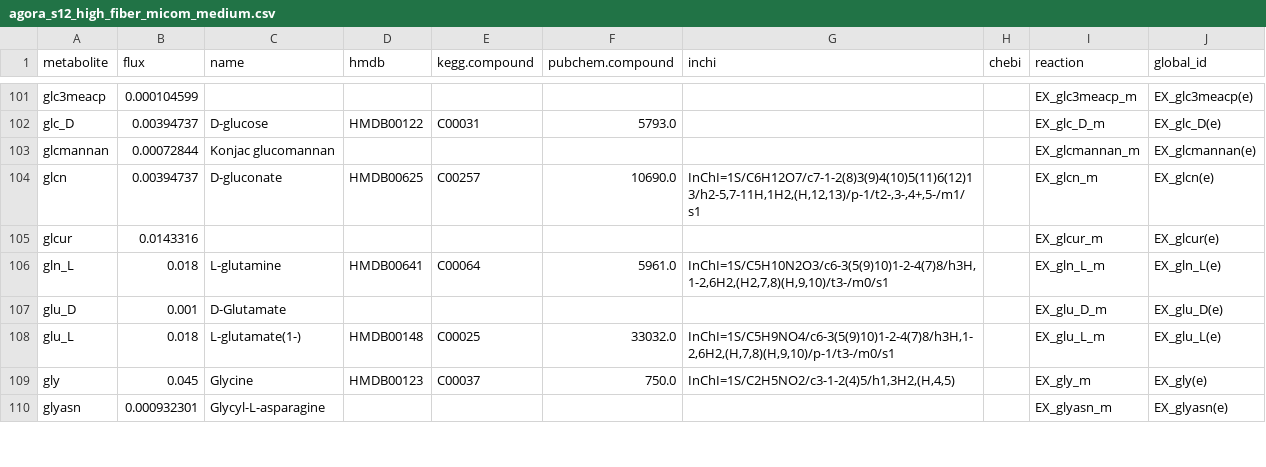
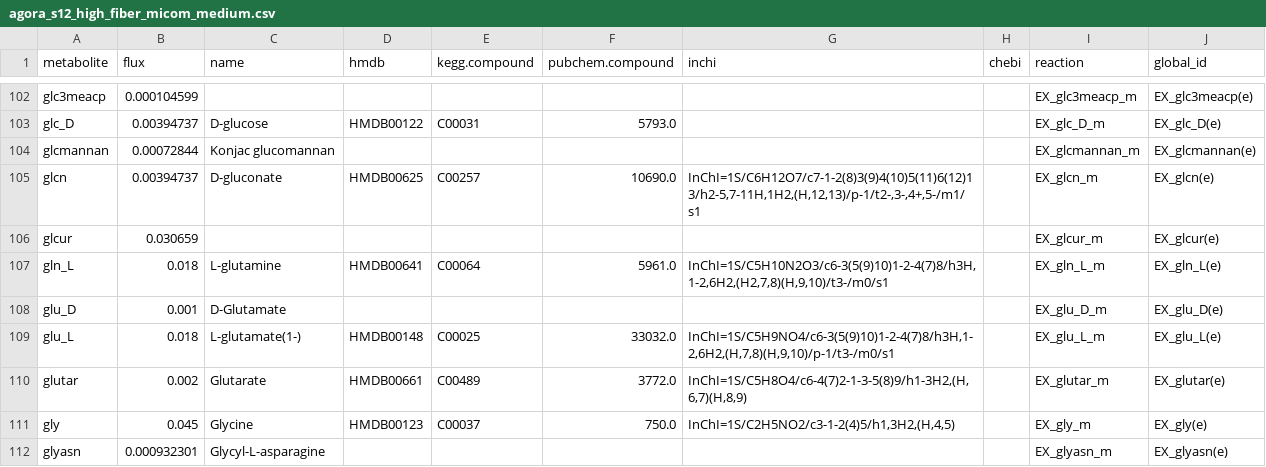
Before and after one commit to nickp60/ezflux-dbs, a CSV file: media/bmt/media_out/agora_s12_high_fiber_micom_medium.csv, drawn as a sheet; only a part is shown, gaps mark what is left out; the diff covers the shown part only.

```diff
--- a/media/bmt/media_out/agora_s12_high_fiber_micom_medium.csv
+++ b/media/bmt/media_out/agora_s12_high_fiber_micom_medium.csv
@@ -104,3 +105,3 @@ glcmannan,0.00072844,Konjac glucomannan,,,,,,EX_glcmannan_m,EX_glcmannan(e)
 glcn,0.00394737,D-gluconate,HMDB00625,C00257,10690.0,"InChI=1S/C6H12O7/c7-1-2(8)3(9)4(10)5(11)6(12)13/h2-5,7-11H,1H2,(H,12,13)/p-1/t2-,3-,4+,5-/m1/s1",,EX_glcn_m,EX_glcn(e)
-glcur,0.0143316,,,,,,,EX_glcur_m,EX_glcur(e)
+glcur,0.030659,,,,,,,EX_glcur_m,EX_glcur(e)
 gln_L,0.018,L-glutamine,HMDB00641,C00064,5961.0,"InChI=1S/C5H10N2O3/c6-3(5(9)10)1-2-4(7)8/h3H,1-2,6H2,(H2,7,8)(H,9,10)/t3-/m0/s1",,EX_gln_L_m,EX_gln_L(e)
@@ -108,2 +109,3 @@ glu_D,0.001,D-Glutamate,,,,,,EX_glu_D_m,EX_glu_D(e)
 glu_L,0.018,L-glutamate(1-),HMDB00148,C00025,33032.0,"InChI=1S/C5H9NO4/c6-3(5(9)10)1-2-4(7)8/h3H,1-2,6H2,(H,7,8)(H,9,10)/p-1/t3-/m0/s1",,EX_glu_L_m,EX_glu_L(e)
+glutar,0.002,Glutarate,HMDB00661,C00489,3772.0,"InChI=1S/C5H8O4/c6-4(7)2-1-3-5(8)9/h1-3H2,(H,6,7)(H,8,9)",,EX_glutar_m,EX_glutar(e)
 gly,0.045,Glycine,HMDB00123,C00037,750.0,"InChI=1S/C2H5NO2/c3-1-2(4)5/h1,3H2,(H,4,5)",,EX_gly_m,EX_gly(e)
```
Also changed, not shown: 6 added rows, 2 removed rows and 28 edited cells elsewhere in this file, media/bmt/media_out/agora_s12_high_fiber_bmt_micom_medium.csv, media/bmt/media_out/agora_s12_western_bmt_micom_medium.csv, 28 other files.
